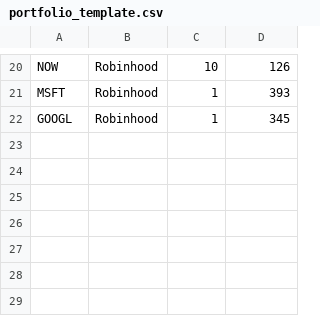
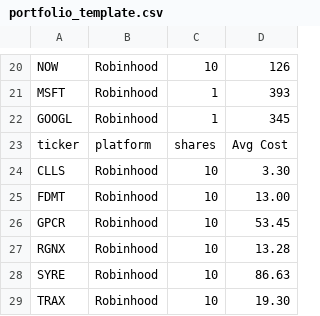
Before and after one commit to dgCPA123/portfolio-tracker, a CSV file: portfolio_template.csv, drawn as a sheet; only a part is shown, gaps mark what is left out; the diff names each change by its address in the sheet, - before the commit and + after, or states it on an @@ line.

Commit message:
Update portfolio_template.csv

```diff
--- a/portfolio_template.csv
+++ b/portfolio_template.csv
+row 23: ticker | platform | shares | Avg Cost
+row 24: CLLS | Robinhood | 10 | 3.30
+row 25: FDMT | Robinhood | 10 | 13.00
+row 26: GPCR | Robinhood | 10 | 53.45
+row 27: RGNX | Robinhood | 10 | 13.28
+row 28: SYRE | Robinhood | 10 | 86.63
+row 29: TRAX | Robinhood | 10 | 19.30
```
